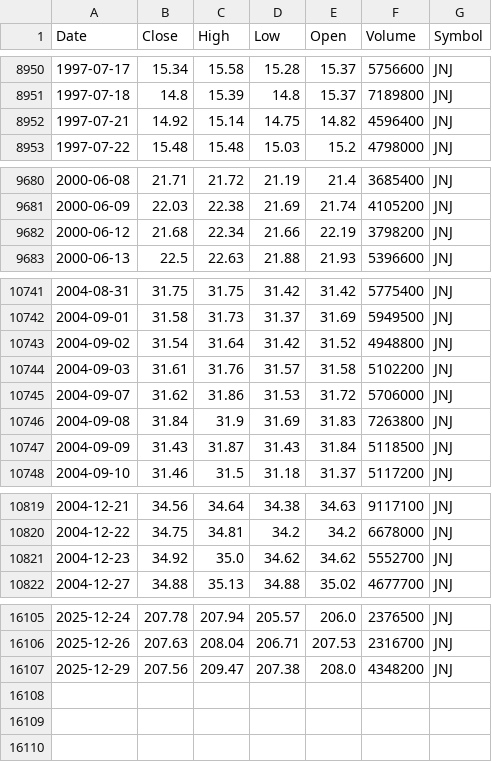
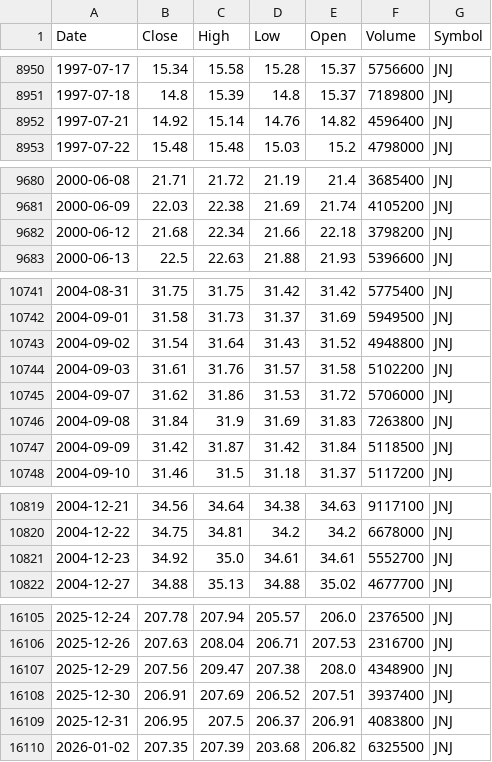
Before and after one commit to jantoniopalacios/TradingCore, a CSV file: Data_files/JNJ_1d_MAX.csv, drawn as a sheet; only a part is shown, gaps mark what is left out; the diff covers the shown part only.

```diff
--- a/Data_files/JNJ_1d_MAX.csv
+++ b/Data_files/JNJ_1d_MAX.csv
@@ -8951,3 +8951,3 @@ Date,Close,High,Low,Open,Volume,Symbol
 1997-07-18,14.8,15.39,14.8,15.37,7189800,JNJ
-1997-07-21,14.92,15.14,14.75,14.82,4596400,JNJ
+1997-07-21,14.92,15.14,14.76,14.82,4596400,JNJ
 1997-07-22,15.48,15.48,15.03,15.2,4798000,JNJ
@@ -9681,3 +9681,3 @@ Date,Close,High,Low,Open,Volume,Symbol
 2000-06-09,22.03,22.38,21.69,21.74,4105200,JNJ
-2000-06-12,21.68,22.34,21.66,22.19,3798200,JNJ
+2000-06-12,21.68,22.34,21.66,22.18,3798200,JNJ
 2000-06-13,22.5,22.63,21.88,21.93,5396600,JNJ
@@ -10742,3 +10742,3 @@ Date,Close,High,Low,Open,Volume,Symbol
 2004-09-01,31.58,31.73,31.37,31.69,5949500,JNJ
-2004-09-02,31.54,31.64,31.42,31.52,4948800,JNJ
+2004-09-02,31.54,31.64,31.43,31.52,4948800,JNJ
 2004-09-03,31.61,31.76,31.57,31.58,5102200,JNJ
@@ -10746,3 +10746,3 @@ Date,Close,High,Low,Open,Volume,Symbol
 2004-09-08,31.84,31.9,31.69,31.83,7263800,JNJ
-2004-09-09,31.43,31.87,31.43,31.84,5118500,JNJ
+2004-09-09,31.42,31.87,31.42,31.84,5118500,JNJ
 2004-09-10,31.46,31.5,31.18,31.37,5117200,JNJ
@@ -10820,3 +10820,3 @@ Date,Close,High,Low,Open,Volume,Symbol
 2004-12-22,34.75,34.81,34.2,34.2,6678000,JNJ
-2004-12-23,34.92,35.0,34.62,34.62,5552700,JNJ
+2004-12-23,34.92,35.0,34.61,34.61,5552700,JNJ
 2004-12-27,34.88,35.13,34.88,35.02,4677700,JNJ
@@ -16106,2 +16106,5 @@ Date,Close,High,Low,Open,Volume,Symbol
 2025-12-26,207.63,208.04,206.71,207.53,2316700,JNJ
-2025-12-29,207.56,209.47,207.38,208.0,4348200,JNJ
+2025-12-29,207.56,209.47,207.38,208.0,4348900,JNJ
+2025-12-30,206.91,207.69,206.52,207.51,3937400,JNJ
+2025-12-31,206.95,207.5,206.37,206.91,4083800,JNJ
+2026-01-02,207.35,207.39,203.68,206.82,6325500,JNJ
```
Also changed, not shown: 17 edited cells elsewhere in this file, Data_files/ADBE_1d_MAX.csv, Data_files/ASML_1d_MAX.csv, 26 other files.
